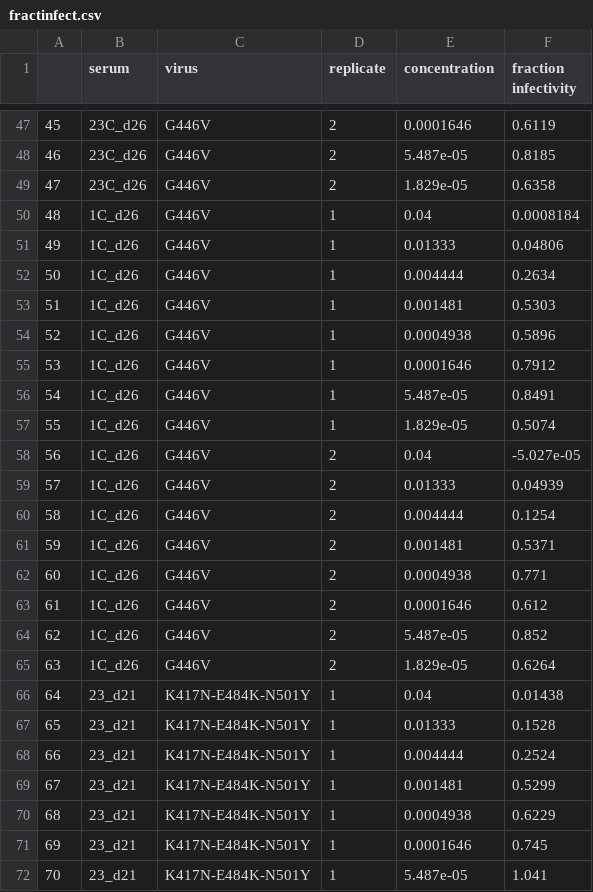
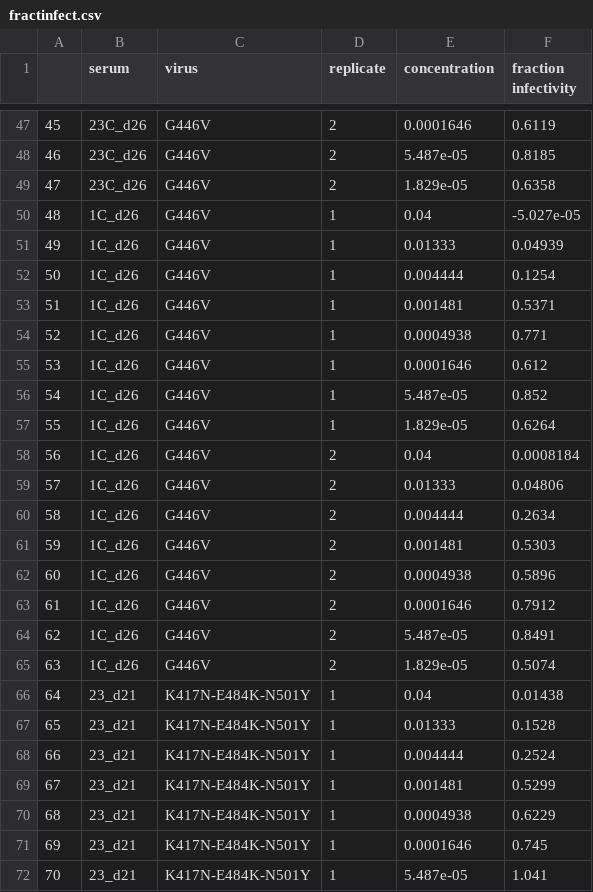
Before and after one commit to jbloomlab/SARS-CoV-2-RBD_B.1.351, a CSV file: experimental_data/neut_data/2021-08-26/fractinfect.csv, drawn as a sheet; only a part is shown, gaps mark what is left out; the diff covers the shown part only.

```diff
--- a/experimental_data/neut_data/2021-08-26/fractinfect.csv
+++ b/experimental_data/neut_data/2021-08-26/fractinfect.csv
@@ -49,18 +49,18 @@
 47,23C_d26,G446V,2,1.829e-05,0.6358
-48,1C_d26,G446V,1,0.04,0.0008184
-49,1C_d26,G446V,1,0.01333,0.04806
-50,1C_d26,G446V,1,0.004444,0.2634
-51,1C_d26,G446V,1,0.001481,0.5303
-52,1C_d26,G446V,1,0.0004938,0.5896
-53,1C_d26,G446V,1,0.0001646,0.7912
-54,1C_d26,G446V,1,5.487e-05,0.8491
-55,1C_d26,G446V,1,1.829e-05,0.5074
-56,1C_d26,G446V,2,0.04,-5.027e-05
-57,1C_d26,G446V,2,0.01333,0.04939
-58,1C_d26,G446V,2,0.004444,0.1254
-59,1C_d26,G446V,2,0.001481,0.5371
-60,1C_d26,G446V,2,0.0004938,0.771
-61,1C_d26,G446V,2,0.0001646,0.612
-62,1C_d26,G446V,2,5.487e-05,0.852
-63,1C_d26,G446V,2,1.829e-05,0.6264
+48,1C_d26,G446V,1,0.04,-5.027e-05
+49,1C_d26,G446V,1,0.01333,0.04939
+50,1C_d26,G446V,1,0.004444,0.1254
+51,1C_d26,G446V,1,0.001481,0.5371
+52,1C_d26,G446V,1,0.0004938,0.771
+53,1C_d26,G446V,1,0.0001646,0.612
+54,1C_d26,G446V,1,5.487e-05,0.852
+55,1C_d26,G446V,1,1.829e-05,0.6264
+56,1C_d26,G446V,2,0.04,0.0008184
+57,1C_d26,G446V,2,0.01333,0.04806
+58,1C_d26,G446V,2,0.004444,0.2634
+59,1C_d26,G446V,2,0.001481,0.5303
+60,1C_d26,G446V,2,0.0004938,0.5896
+61,1C_d26,G446V,2,0.0001646,0.7912
+62,1C_d26,G446V,2,5.487e-05,0.8491
+63,1C_d26,G446V,2,1.829e-05,0.5074
 64,23_d21,K417N-E484K-N501Y,1,0.04,0.01438
```
Also changed, not shown: 96 edited cells elsewhere in this file, experimental_data/neut_data/2021-08-21/fractinfect.csv, experimental_data/results/neut_titers/neut_titers.csv, 48 other files.
